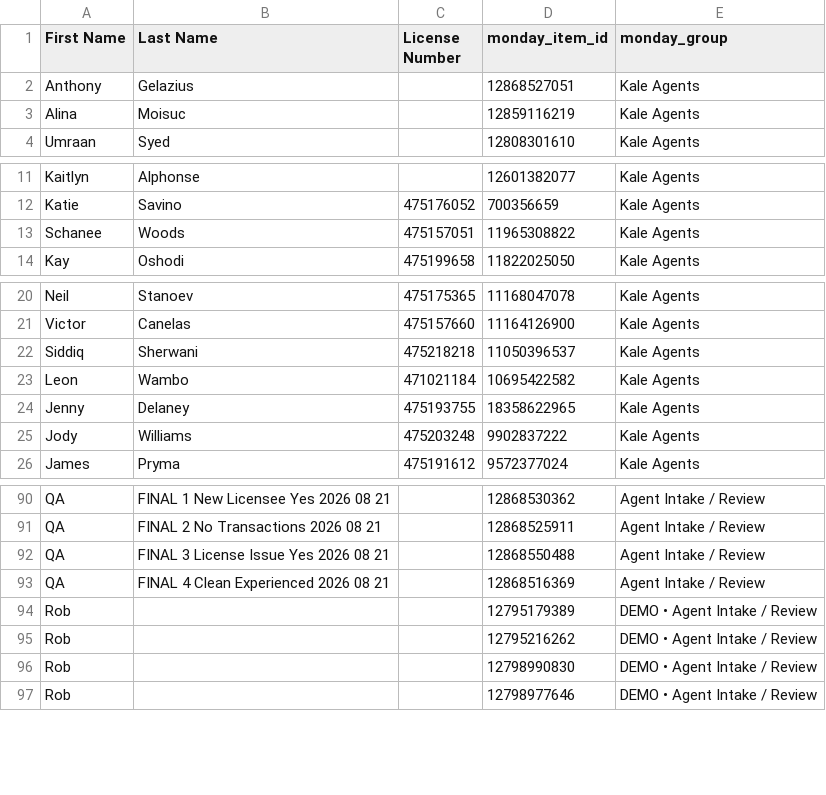
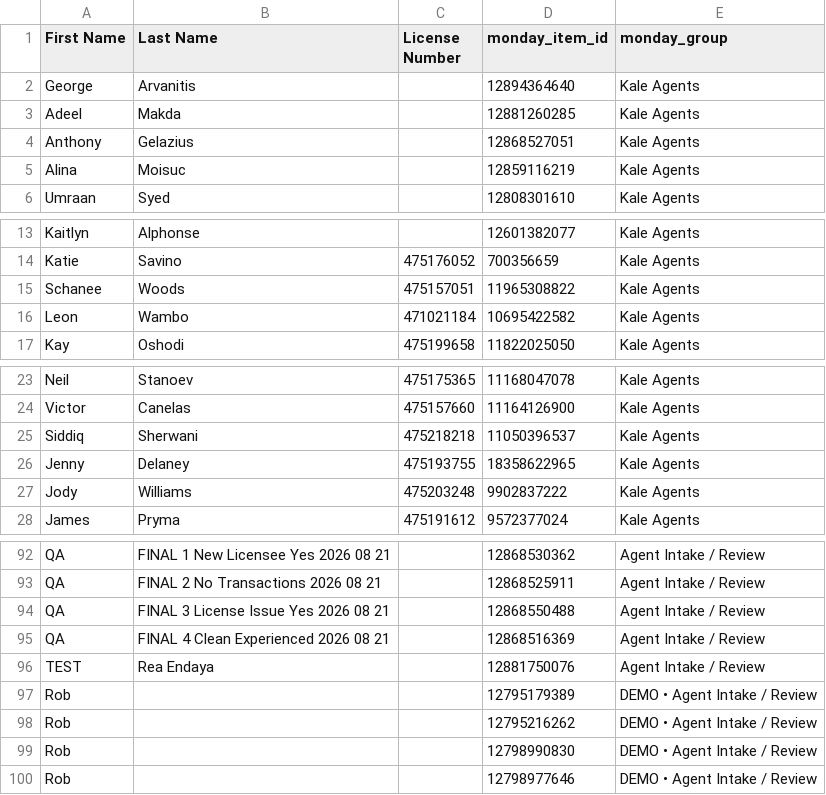
Before and after one commit to delfinparis/kha-agent-renewal-project, a CSV file: agents_need_renewal.csv, drawn as a sheet; only a part is shown, gaps mark what is left out.

```diff
--- a/agents_need_renewal.csv
+++ b/agents_need_renewal.csv
@@ -1,2 +1,4 @@
 First Name,Last Name,License Number,monday_item_id,monday_group
+George,Arvanitis,,12894364640,Kale Agents
+Adeel,Makda,,12881260285,Kale Agents
 Anthony,Gelazius,,12868527051,Kale Agents
@@ -13,2 +15,3 @@ Katie,Savino,475176052,700356659,Kale Agents
 Schanee,Woods,475157051,11965308822,Kale Agents
+Leon,Wambo,471021184,10695422582,Kale Agents
 Kay,Oshodi,475199658,11822025050,Kale Agents
@@ -22,3 +25,2 @@ Victor,Canelas,475157660,11164126900,Kale Agents
 Siddiq,Sherwani,475218218,11050396537,Kale Agents
-Leon,Wambo,471021184,10695422582,Kale Agents
 Jenny,Delaney,475193755,18358622965,Kale Agents
@@ -93,2 +95,3 @@ QA,FINAL 3 License Issue Yes 2026 08 21,,12868550488,Agent Intake / Review
 QA,FINAL 4 Clean Experienced 2026 08 21,,12868516369,Agent Intake / Review
+TEST,Rea Endaya,,12881750076,Agent Intake / Review
 Rob,,,12795179389,DEMO • Agent Intake / Review
```
Also changed, not shown: 1 other file.
